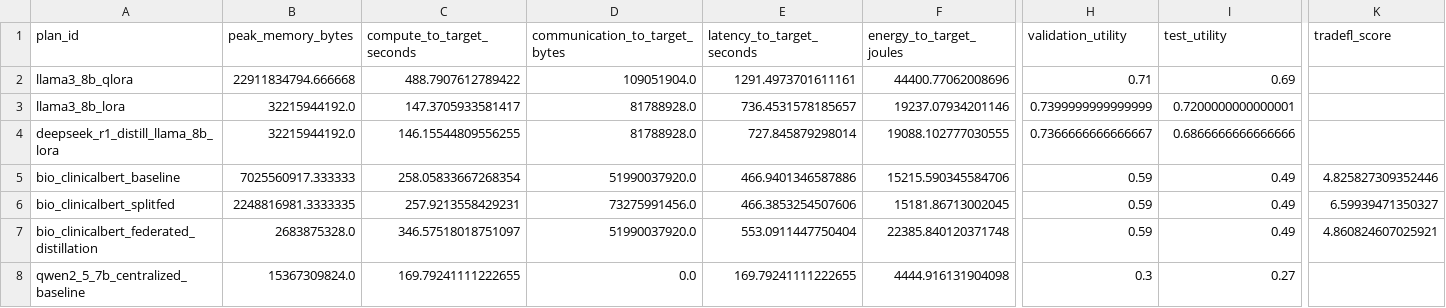
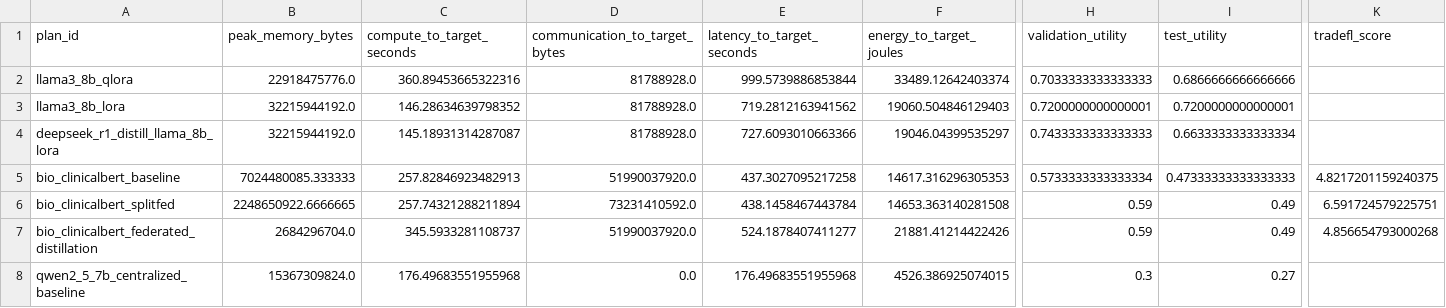
Before and after one commit to stefankam/TradeFL, a CSV file: outputs/real_federated/summary_graphs/raw_values_by_plan.csv, drawn as a sheet; only a part is shown, gaps mark what is left out; the diff covers the shown part only; the diff names each change by its address in the sheet, - before the commit and + after, or states it on an @@ line.

```diff
--- a/outputs/real_federated/summary_graphs/raw_values_by_plan.csv
+++ b/outputs/real_federated/summary_graphs/raw_values_by_plan.csv
-B2 (peak_memory_bytes): 22911834794.666668
+B2 (peak_memory_bytes): 22918475776.0
-C2 (compute_to_target_seconds): 488.7907612789422
+C2 (compute_to_target_seconds): 360.89453665322316
-D2 (communication_to_target_bytes): 109051904.0
+D2 (communication_to_target_bytes): 81788928.0
-E2 (latency_to_target_seconds): 1291.4973701611161
+E2 (latency_to_target_seconds): 999.5739886853844
-F2 (energy_to_target_joules): 44400.77062008696
+F2 (energy_to_target_joules): 33489.12642403374
-H2 (validation_utility): 0.71
+H2 (validation_utility): 0.7033333333333333
-I2 (test_utility): 0.69
+I2 (test_utility): 0.6866666666666666
-C3 (compute_to_target_seconds): 147.3705933581417
+C3 (compute_to_target_seconds): 146.28634639798352
-E3 (latency_to_target_seconds): 736.4531578185657
+E3 (latency_to_target_seconds): 719.2812163941562
-F3 (energy_to_target_joules): 19237.07934201146
+F3 (energy_to_target_joules): 19060.504846129403
-H3 (validation_utility): 0.7399999999999999
+H3 (validation_utility): 0.7200000000000001
-C4 (compute_to_target_seconds): 146.15544809556255
+C4 (compute_to_target_seconds): 145.18931314287087
-E4 (latency_to_target_seconds): 727.845879298014
+E4 (latency_to_target_seconds): 727.6093010663366
-F4 (energy_to_target_joules): 19088.102777030555
+F4 (energy_to_target_joules): 19046.04399535297
-H4 (validation_utility): 0.7366666666666667
+H4 (validation_utility): 0.7433333333333333
-I4 (test_utility): 0.6866666666666666
+I4 (test_utility): 0.6633333333333334
-B5 (peak_memory_bytes): 7025560917.333333
+B5 (peak_memory_bytes): 7024480085.333333
-C5 (compute_to_target_seconds): 258.05833667268354
+C5 (compute_to_target_seconds): 257.82846923482913
-E5 (latency_to_target_seconds): 466.9401346587886
+E5 (latency_to_target_seconds): 437.3027095217258
-F5 (energy_to_target_joules): 15215.590345584706
+F5 (energy_to_target_joules): 14617.316296305353
-H5 (validation_utility): 0.59
+H5 (validation_utility): 0.5733333333333334
-I5 (test_utility): 0.49
+I5 (test_utility): 0.47333333333333333
-K5 (tradefl_score): 4.825827309352446
+K5 (tradefl_score): 4.8217201159240375
-B6 (peak_memory_bytes): 2248816981.3333335
+B6 (peak_memory_bytes): 2248650922.6666665
-C6 (compute_to_target_seconds): 257.9213558429231
+C6 (compute_to_target_seconds): 257.74321288211894
-D6 (communication_to_target_bytes): 73275991456.0
+D6 (communication_to_target_bytes): 73231410592.0
-E6 (latency_to_target_seconds): 466.3853254507606
+E6 (latency_to_target_seconds): 438.1458467443784
-F6 (energy_to_target_joules): 15181.86713002045
+F6 (energy_to_target_joules): 14653.363140281508
-K6 (tradefl_score): 6.59939471350327
+K6 (tradefl_score): 6.591724579225751
-B7 (peak_memory_bytes): 2683875328.0
+B7 (peak_memory_bytes): 2684296704.0
-C7 (compute_to_target_seconds): 346.57518018751097
+C7 (compute_to_target_seconds): 345.5933281108737
-E7 (latency_to_target_seconds): 553.0911447750404
+E7 (latency_to_target_seconds): 524.1878407411277
-F7 (energy_to_target_joules): 22385.840120371748
+F7 (energy_to_target_joules): 21881.41214422426
-K7 (tradefl_score): 4.860824607025921
+K7 (tradefl_score): 4.856654793000268
-C8 (compute_to_target_seconds): 169.79241111222655
+C8 (compute_to_target_seconds): 176.49683551955968
-E8 (latency_to_target_seconds): 169.79241111222655
+E8 (latency_to_target_seconds): 176.49683551955968
-F8 (energy_to_target_joules): 4444.916131904098
+F8 (energy_to_target_joules): 4526.386925074015
```
Also changed, not shown: 1 edited cell elsewhere in this file, outputs/real_federated/summary.csv, outputs/real_federated/summary_graphs/graph_manifest.csv, 48 other files.
